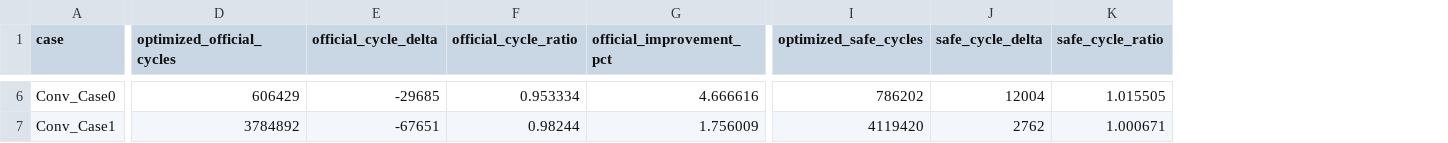
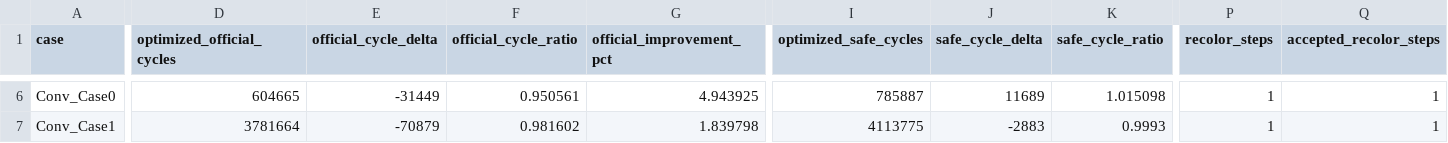
Before and after one commit to LiZufan001/MathModelingStudy, a CSV file: problems/CPMCM/2025/A/results/q3_official_zero_traffic/q3_official_zero_traffic_summary.csv, drawn as a sheet; only a part is shown, gaps mark what is left out; the diff covers the shown part only; the diff names each change by its address in the sheet, - before the commit and + after, or states it on an @@ line.

Commit message:
docs: freeze strict Q3 recolor results

```diff
--- a/problems/CPMCM/2025/A/results/q3_official_zero_traffic/q3_official_zero_traffic_summary.csv
+++ b/problems/CPMCM/2025/A/results/q3_official_zero_traffic/q3_official_zero_traffic_summary.csv
+column P (recolor_steps), rows 6-7: 1 | 1
+column Q (accepted_recolor_steps), rows 6-7: 1 | 1
-D6 (optimized_official_cycles): 606429
+D6 (optimized_official_cycles): 604665
-E6 (official_cycle_delta): -29685
+E6 (official_cycle_delta): -31449
-F6 (official_cycle_ratio): 0.953334
+F6 (official_cycle_ratio): 0.950561
-G6 (official_improvement_pct): 4.666616
+G6 (official_improvement_pct): 4.943925
-I6 (optimized_safe_cycles): 786202
+I6 (optimized_safe_cycles): 785887
-J6 (safe_cycle_delta): 12004
+J6 (safe_cycle_delta): 11689
-K6 (safe_cycle_ratio): 1.015505
+K6 (safe_cycle_ratio): 1.015098
-D7 (optimized_official_cycles): 3784892
+D7 (optimized_official_cycles): 3781664
-E7 (official_cycle_delta): -67651
+E7 (official_cycle_delta): -70879
-F7 (official_cycle_ratio): 0.98244
+F7 (official_cycle_ratio): 0.981602
-G7 (official_improvement_pct): 1.756009
+G7 (official_improvement_pct): 1.839798
-I7 (optimized_safe_cycles): 4119420
+I7 (optimized_safe_cycles): 4113775
-J7 (safe_cycle_delta): 2762
+J7 (safe_cycle_delta): -2883
-K7 (safe_cycle_ratio): 1.000671
+K7 (safe_cycle_ratio): 0.9993
```
Also changed, not shown: 30 edited cells elsewhere in this file, 3 other files.
